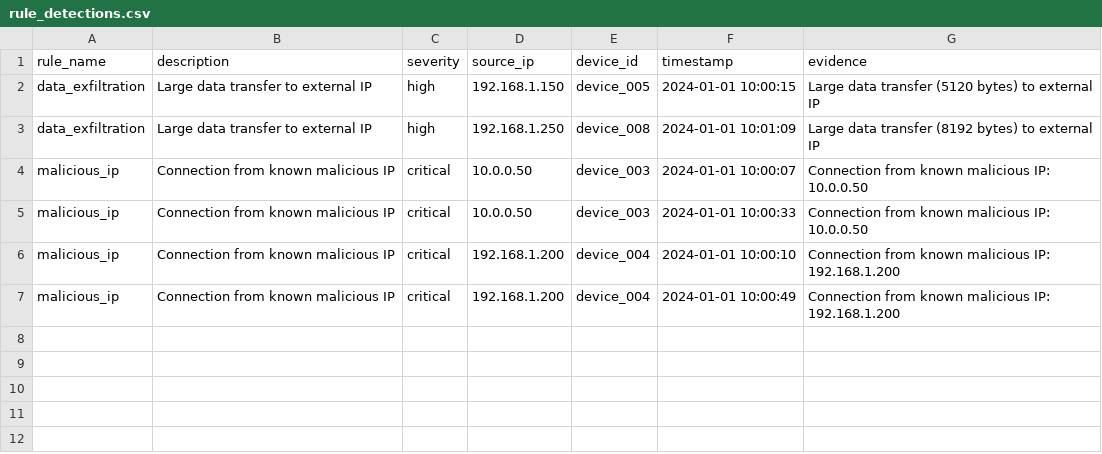
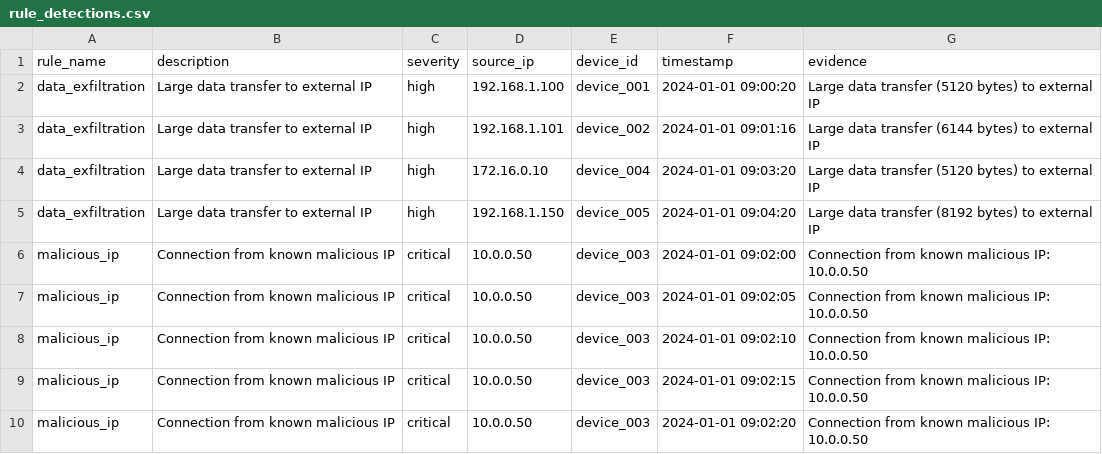
Before and after one commit to Staxxiepooh/IoT-Threat-Attribution, a CSV file: results/rule_detections.csv, drawn as a sheet.

```diff
--- a/results/rule_detections.csv
+++ b/results/rule_detections.csv
@@ -1,7 +1,10 @@
 rule_name,description,severity,source_ip,device_id,timestamp,evidence
-data_exfiltration,Large data transfer to external IP,high,192.168.1.150,device_005,2024-01-01 10:00:15,Large data transfer (5120 bytes) to external IP
-data_exfiltration,Large data transfer to external IP,high,192.168.1.250,device_008,2024-01-01 10:01:09,Large data transfer (8192 bytes) to external IP
-malicious_ip,Connection from known malicious IP,critical,10.0.0.50,device_003,2024-01-01 10:00:07,Connection from known malicious IP: 10.0.0.50
-malicious_ip,Connection from known malicious IP,critical,10.0.0.50,device_003,2024-01-01 10:00:33,Connection from known malicious IP: 10.0.0.50
-malicious_ip,Connection from known malicious IP,critical,192.168.1.200,device_004,2024-01-01 10:00:10,Connection from known malicious IP: 192.168.1.200
-malicious_ip,Connection from known malicious IP,critical,192.168.1.200,device_004,2024-01-01 10:00:49,Connection from known malicious IP: 192.168.1.200
+data_exfiltration,Large data transfer to external IP,high,192.168.1.100,device_001,2024-01-01 09:00:20,Large data transfer (5120 bytes) to external IP
+data_exfiltration,Large data transfer to external IP,high,192.168.1.101,device_002,2024-01-01 09:01:16,Large data transfer (6144 bytes) to external IP
+data_exfiltration,Large data transfer to external IP,high,172.16.0.10,device_004,2024-01-01 09:03:20,Large data transfer (5120 bytes) to external IP
+data_exfiltration,Large data transfer to external IP,high,192.168.1.150,device_005,2024-01-01 09:04:20,Large data transfer (8192 bytes) to external IP
+malicious_ip,Connection from known malicious IP,critical,10.0.0.50,device_003,2024-01-01 09:02:00,Connection from known malicious IP: 10.0.0.50
+malicious_ip,Connection from known malicious IP,critical,10.0.0.50,device_003,2024-01-01 09:02:05,Connection from known malicious IP: 10.0.0.50
+malicious_ip,Connection from known malicious IP,critical,10.0.0.50,device_003,2024-01-01 09:02:10,Connection from known malicious IP: 10.0.0.50
+malicious_ip,Connection from known malicious IP,critical,10.0.0.50,device_003,2024-01-01 09:02:15,Connection from known malicious IP: 10.0.0.50
+malicious_ip,Connection from known malicious IP,critical,10.0.0.50,device_003,2024-01-01 09:02:20,Connection from known malicious IP: 10.0.0.50
```
Also changed, not shown: data/raw/sample_iot_logs.csv, results/anomaly_detections.csv, 23 other files.
